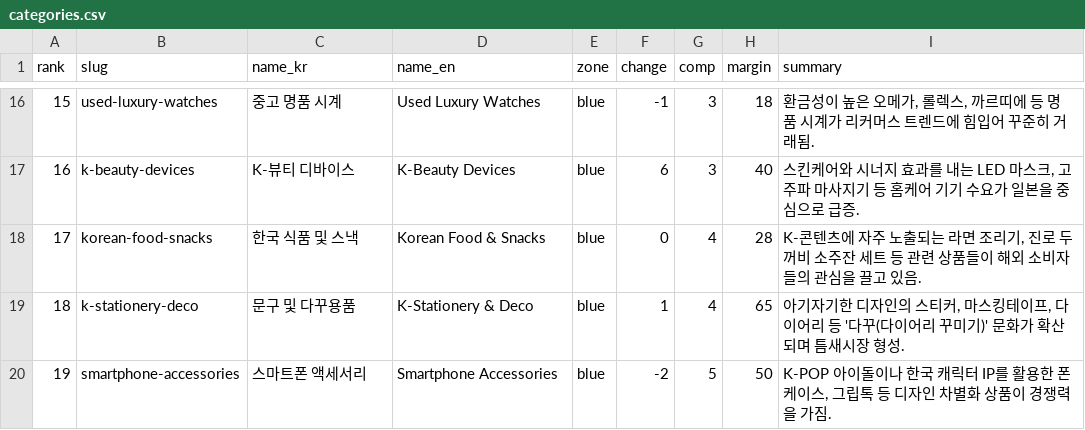
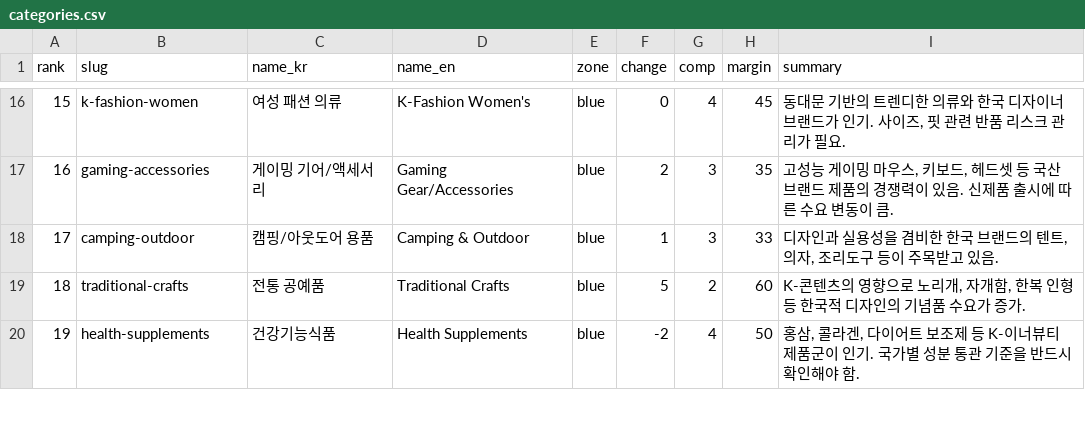
Before and after one commit to luazencloud-design/ebay_trend, a CSV file: public/data/2026-05-22/categories.csv, drawn as a sheet; only a part is shown, gaps mark what is left out; the diff covers the shown part only.

```diff
--- a/public/data/2026-05-22/categories.csv
+++ b/public/data/2026-05-22/categories.csv
@@ -16,5 +16,5 @@ rank,slug,name_kr,name_en,zone,change,comp,margin,summary
-15,used-luxury-watches,중고 명품 시계,Used Luxury Watches,blue,-1,3,18,"환금성이 높은 오메가, 롤렉스, 까르띠에 등 명품 시계가 리커머스 트렌드에 힘입어 꾸준히 거래됨."
-16,k-beauty-devices,K-뷰티 디바이스,K-Beauty Devices,blue,6,3,40,"스킨케어와 시너지 효과를 내는 LED 마스크, 고주파 마사지기 등 홈케어 기기 수요가 일본을 중심으로 급증."
-17,korean-food-snacks,한국 식품 및 스낵,Korean Food & Snacks,blue,0,4,28,"K-콘텐츠에 자주 노출되는 라면 조리기, 진로 두꺼비 소주잔 세트 등 관련 상품들이 해외 소비자들의 관심을 끌고 있음."
-18,k-stationery-deco,문구 및 다꾸용품,K-Stationery & Deco,blue,1,4,65,"아기자기한 디자인의 스티커, 마스킹테이프, 다이어리 등 '다꾸(다이어리 꾸미기)' 문화가 확산되며 틈새시장 형성."
-19,smartphone-accessories,스마트폰 액세서리,Smartphone Accessories,blue,-2,5,50,"K-POP 아이돌이나 한국 캐릭터 IP를 활용한 폰케이스, 그립톡 등 디자인 차별화 상품이 경쟁력을 가짐."
+15,k-fashion-women,여성 패션 의류,K-Fashion Women's,blue,0,4,45,"동대문 기반의 트렌디한 의류와 한국 디자이너 브랜드가 인기. 사이즈, 핏 관련 반품 리스크 관리가 필요."
+16,gaming-accessories,게이밍 기어/액세서리,Gaming Gear/Accessories,blue,2,3,35,"고성능 게이밍 마우스, 키보드, 헤드셋 등 국산 브랜드 제품의 경쟁력이 있음. 신제품 출시에 따른 수요 변동이 큼."
+17,camping-outdoor,캠핑/아웃도어 용품,Camping & Outdoor,blue,1,3,33,"디자인과 실용성을 겸비한 한국 브랜드의 텐트, 의자, 조리도구 등이 주목받고 있음."
+18,traditional-crafts,전통 공예품,Traditional Crafts,blue,5,2,60,"K-콘텐츠의 영향으로 노리개, 자개함, 한복 인형 등 한국적 디자인의 기념품 수요가 증가."
+19,health-supplements,건강기능식품,Health Supplements,blue,-2,4,50,"홍삼, 콜라겐, 다이어트 보조제 등 K-이너뷰티 제품군이 인기. 국가별 성분 통관 기준을 반드시 확인해야 함."
```
Also changed, not shown: 152 edited cells elsewhere in this file, 6 other files.
